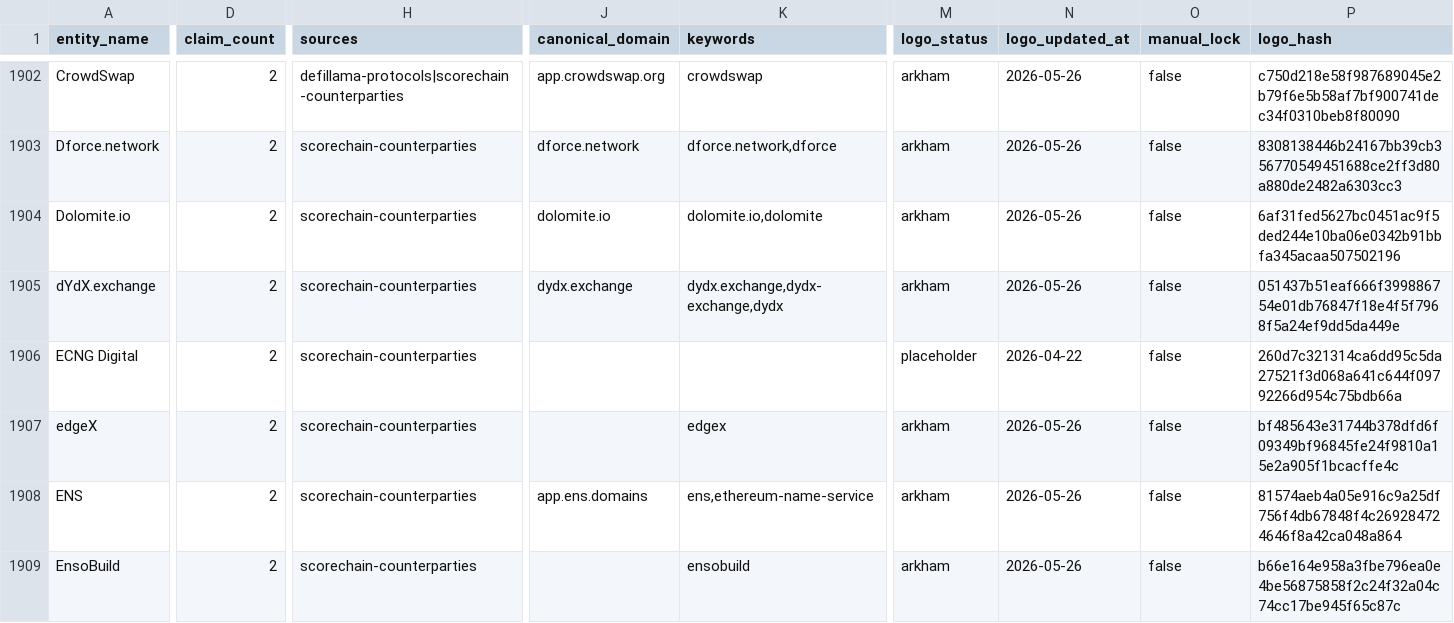
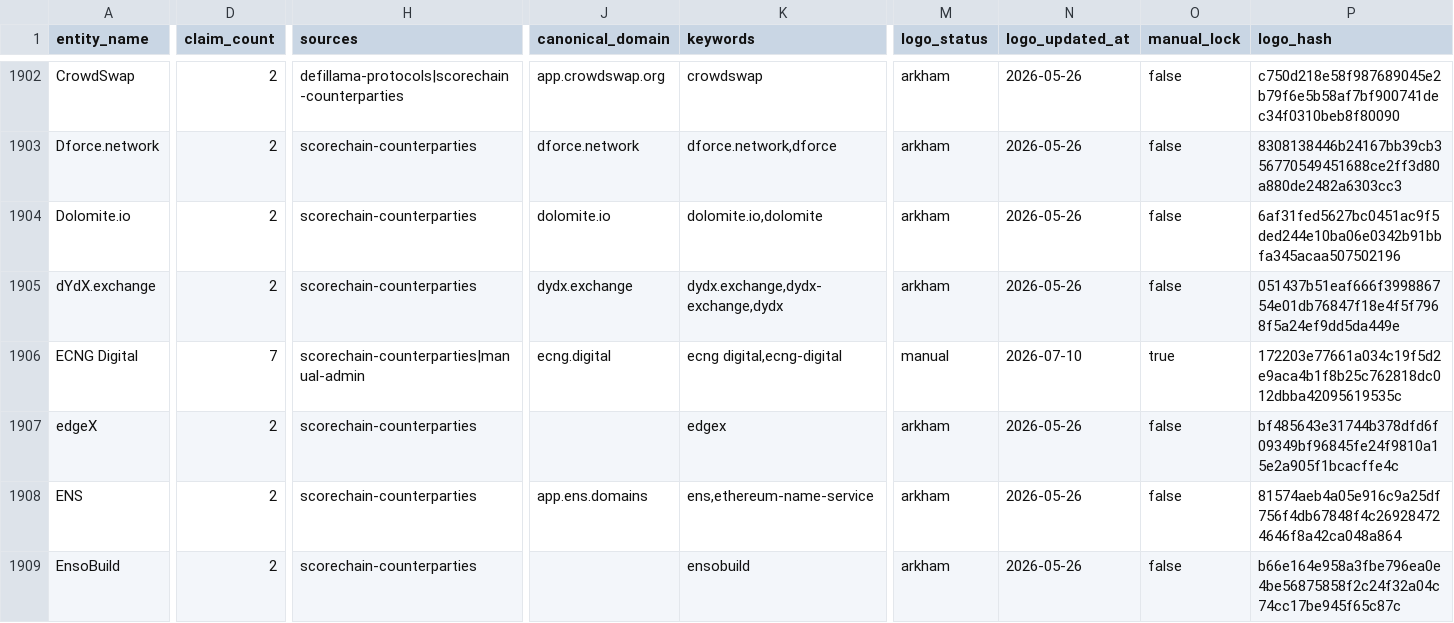
Before and after one commit to maslovsa/kyt-entity-registry, a CSV file: entities.csv, drawn as a sheet; only a part is shown, gaps mark what is left out; the diff names each change by its address in the sheet, - before the commit and + after, or states it on an @@ line.

Commit message:
feat(exchange): update ECNG Digital logo + metadata (ecng.digital, LT, FNTT+CySEC)

```diff
--- a/entities.csv
+++ b/entities.csv
-D1906 (claim_count): 2
+D1906 (claim_count): 7
-H1906 (sources): scorechain-counterparties
+H1906 (sources): scorechain-counterparties|manual-admin
-J1906 (canonical_domain): (empty)
+J1906 (canonical_domain): ecng.digital
-K1906 (keywords): (empty)
+K1906 (keywords): ecng digital,ecng-digital
-M1906 (logo_status): placeholder
+M1906 (logo_status): manual
-N1906 (logo_updated_at): 2026-04-22
+N1906 (logo_updated_at): 2026-07-10
-O1906 (manual_lock): false
+O1906 (manual_lock): true
-P1906 (logo_hash): 260d7c321314ca6dd95c5da27521f3d068a641c644f09792266d954c75bdb66a
+P1906 (logo_hash): 172203e77661a034c19f5d2e9aca4b1f8b25c762818dc012dbba42095619535c
```
Also changed, not shown: 2 other files.
